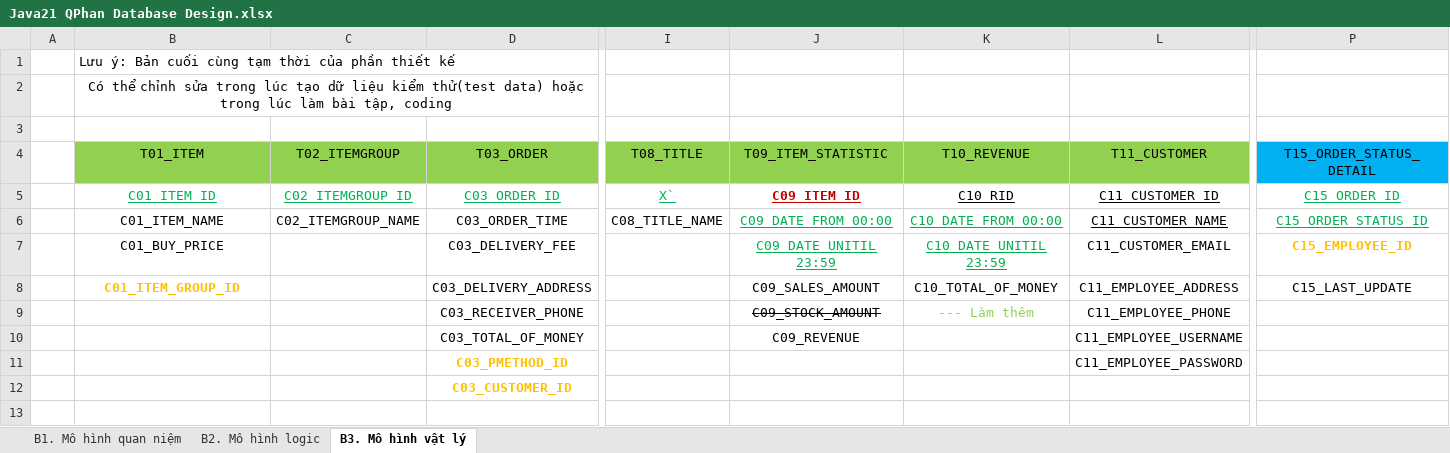
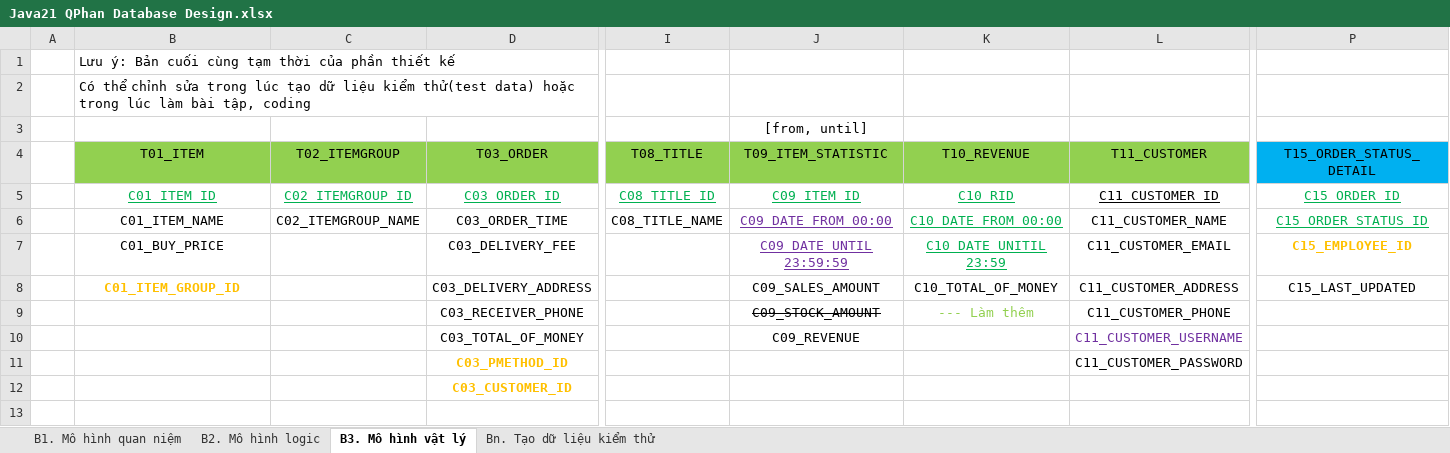
Before and after one commit to j4tdn/java21-repository, an Excel workbook: java21 database design/Java21 QPhan Database Design.xlsx, sheet B3. Mô hình vật lý, drawn as a sheet; only a part is shown, gaps mark what is left out; values as stored, in another font and other column widths than the file's, no borders; the diff names each change by its address in the sheet, - before the commit and + after, or states it on an @@ line.

```diff
--- a/java21 database design/Java21 QPhan Database Design.xlsx (sheet B3. Mô hình vật lý)
+++ b/java21 database design/Java21 QPhan Database Design.xlsx (sheet B3. Mô hình vật lý)
+sheet tab: Bn. Tạo dữ liệu kiểm thử
-B2 alignment: center
+B2 alignment: left
-B2:E2 merged
-J3: (empty)
+J3: [from, until]
-I5: X`
+I5: C08_TITLE_ID
@@ J5 bold: on → off, text colour: #C00000 → #00B050 @@
-K5 text colour: black
+K5 text colour: #00B050
-J6:J7 text colour: #00B050
+J6:J7 text colour: #7030A0
-L6 underline: on
+L6 underline: off
-J7: C09_DATE_UNITIL 23:59
+J7: C09_DATE_UNTIL 23:59:59
-L8: C11_EMPLOYEE_ADDRESS
+L8: C11_CUSTOMER_ADDRESS
-P8: C15_LAST_UPDATE
+P8: C15_LAST_UPDATED
-L9: C11_EMPLOYEE_PHONE
+L9: C11_CUSTOMER_PHONE
-L10: C11_EMPLOYEE_USERNAME
+L10: C11_CUSTOMER_USERNAME
-L10 text colour: black
+L10 text colour: #7030A0
-L11: C11_EMPLOYEE_PASSWORD
+L11: C11_CUSTOMER_PASSWORD
```
Also changed, not shown: 8 other files.
